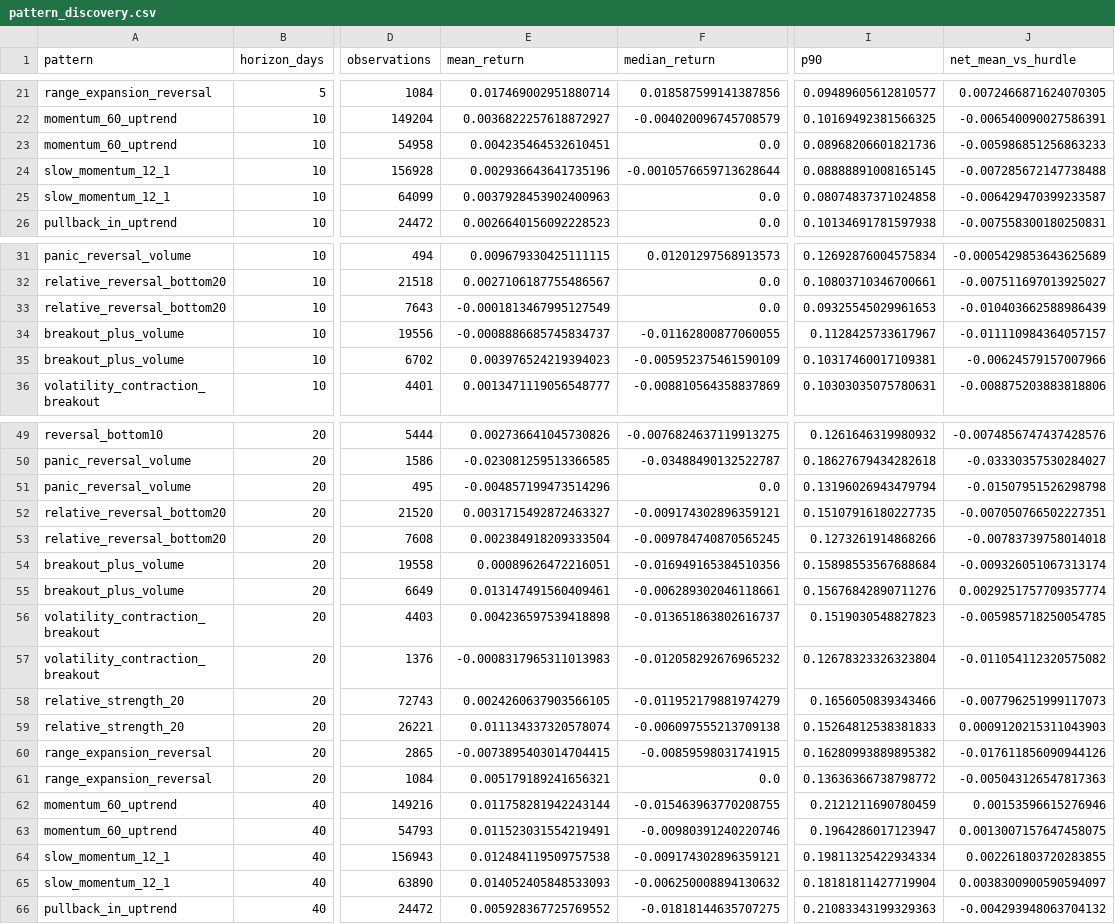
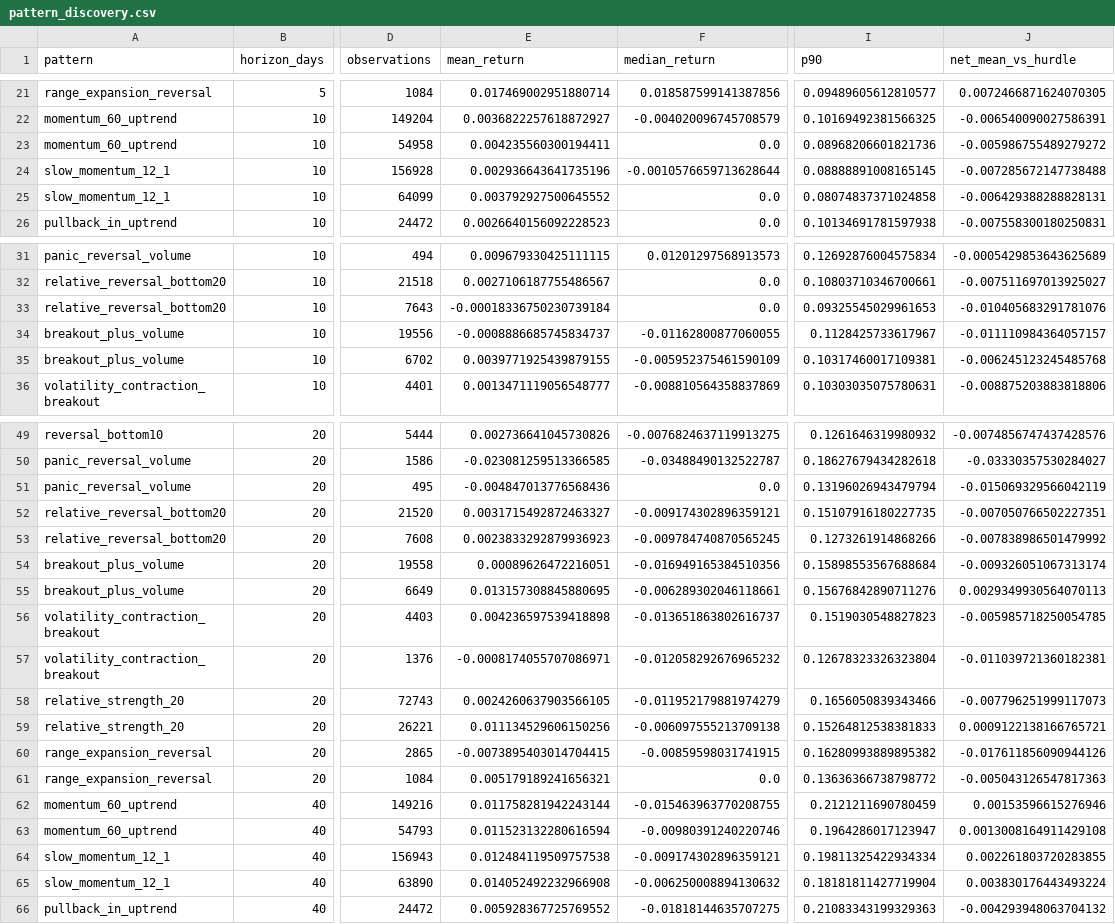
Before and after one commit to newbiezzzzz/leverage-system, a CSV file: research/results/pattern_discovery.csv, drawn as a sheet; only a part is shown, gaps mark what is left out; the diff covers the shown part only; the diff names each change by its address in the sheet, - before the commit and + after, or states it on an @@ line.

```diff
--- a/research/results/pattern_discovery.csv
+++ b/research/results/pattern_discovery.csv
-E23 (mean_return): 0.004235464532610451
+E23 (mean_return): 0.004235560300194411
-J23 (net_mean_vs_hurdle): -0.005986851256863233
+J23 (net_mean_vs_hurdle): -0.005986755489279272
-E25 (mean_return): 0.0037928453902400963
+E25 (mean_return): 0.003792927500645552
-J25 (net_mean_vs_hurdle): -0.006429470399233587
+J25 (net_mean_vs_hurdle): -0.006429388288828131
-E33 (mean_return): -0.0001813467995127549
+E33 (mean_return): -0.00018336750230739184
-J33 (net_mean_vs_hurdle): -0.010403662588986439
+J33 (net_mean_vs_hurdle): -0.010405683291781076
-E35 (mean_return): 0.003976524219394023
+E35 (mean_return): 0.0039771925439879155
-J35 (net_mean_vs_hurdle): -0.00624579157007966
+J35 (net_mean_vs_hurdle): -0.006245123245485768
-E51 (mean_return): -0.004857199473514296
+E51 (mean_return): -0.004847013776568436
-J51 (net_mean_vs_hurdle): -0.01507951526298798
+J51 (net_mean_vs_hurdle): -0.015069329566042119
-E53 (mean_return): 0.002384918209333504
+E53 (mean_return): 0.0023833292879936923
-J53 (net_mean_vs_hurdle): -0.00783739758014018
+J53 (net_mean_vs_hurdle): -0.007838986501479992
-E55 (mean_return): 0.013147491560409461
+E55 (mean_return): 0.013157308845880695
-J55 (net_mean_vs_hurdle): 0.0029251757709357774
+J55 (net_mean_vs_hurdle): 0.0029349930564070113
-E57 (mean_return): -0.0008317965311013983
+E57 (mean_return): -0.0008174055707086971
-J57 (net_mean_vs_hurdle): -0.011054112320575082
+J57 (net_mean_vs_hurdle): -0.011039721360182381
-E59 (mean_return): 0.011134337320578074
+E59 (mean_return): 0.011134529606150256
-J59 (net_mean_vs_hurdle): 0.0009120215311043903
+J59 (net_mean_vs_hurdle): 0.0009122138166765721
-E63 (mean_return): 0.011523031554219491
+E63 (mean_return): 0.011523132280616594
-J63 (net_mean_vs_hurdle): 0.0013007157647458075
+J63 (net_mean_vs_hurdle): 0.0013008164911429108
-E65 (mean_return): 0.014052405848533093
+E65 (mean_return): 0.014052492232966908
-J65 (net_mean_vs_hurdle): 0.0038300900590594097
+J65 (net_mean_vs_hurdle): 0.003830176443493224
```
Also changed, not shown: 6 edited cells elsewhere in this file, research/results/adaptive_improvements.csv, 6 other files.
